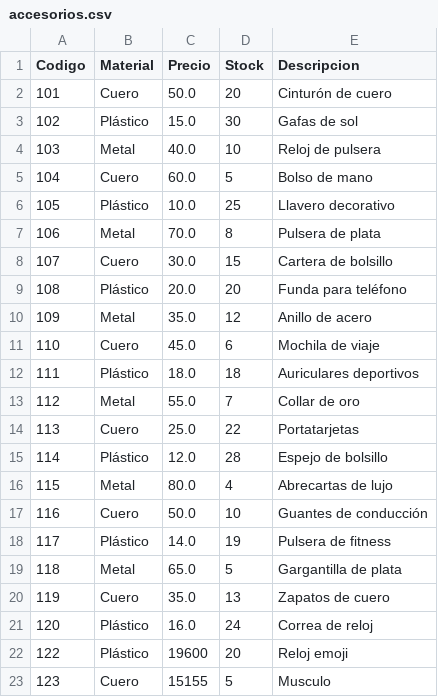
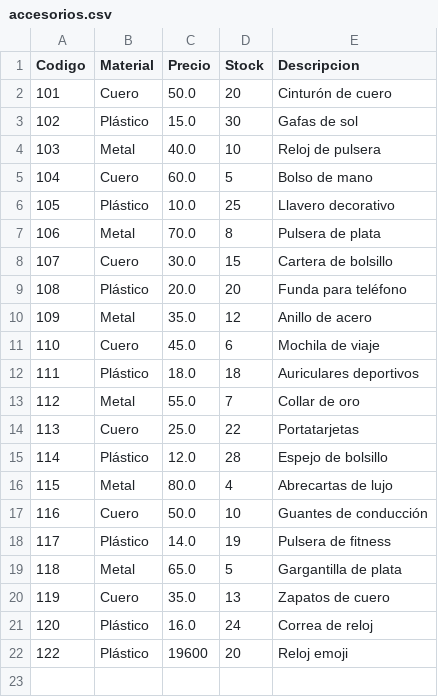
Before and after one commit to Franco-Miguez/tienda-de-ropa, a CSV file: assets/csv/accesorios.csv, drawn as a sheet.

```diff
--- a/assets/csv/accesorios.csv
+++ b/assets/csv/accesorios.csv
@@ -22,2 +22 @@ Codigo,Material,Precio,Stock,Descripcion
 122,Plástico,19600,20,Reloj emoji
-123,Cuero,15155,5,Musculo
```
Also changed, not shown: 4 other files.
